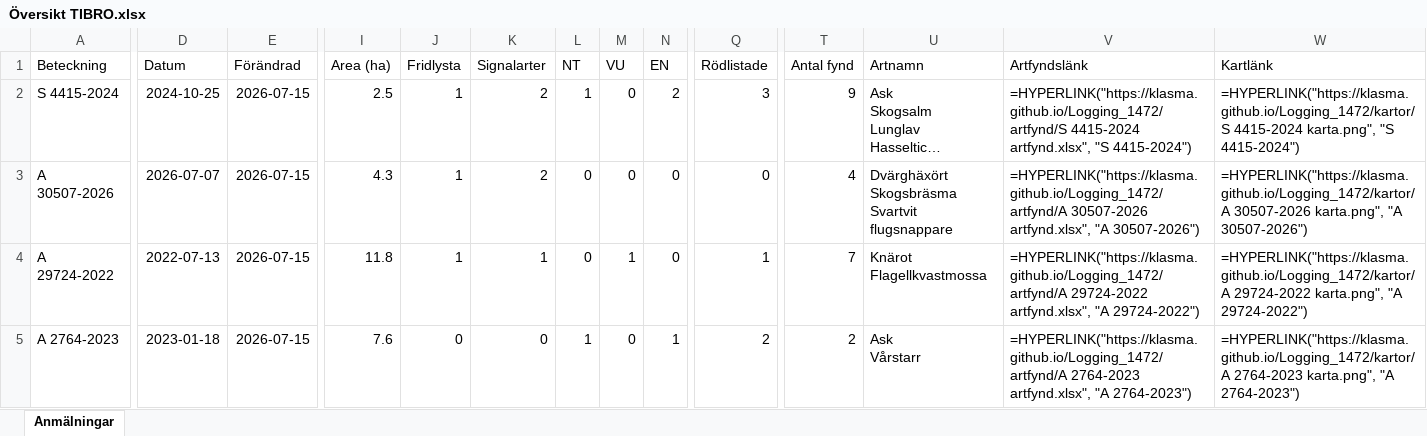
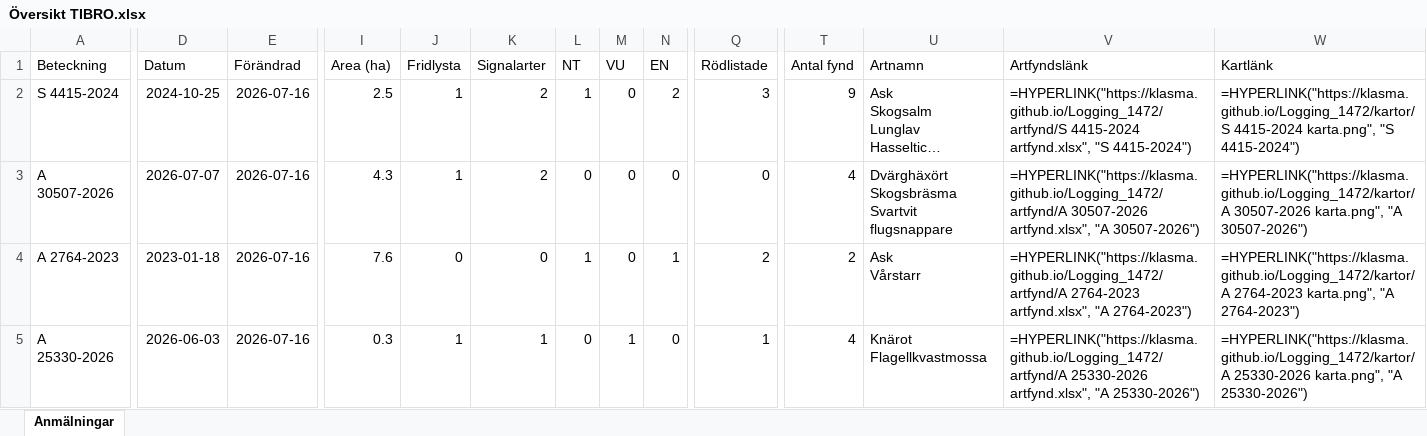
Before and after one commit to klasma/Logging_1472, an Excel workbook: Översikt TIBRO.xlsx, sheet Anmälningar, drawn as a sheet; only a part is shown, gaps mark what is left out; long unchanged cells end in …; values as stored, in another font and other column widths than the file's, no borders; formulas without a stored value are shown as written; ↵ is a line break in a cell; the diff covers the shown part only; the diff names each change by its address in the sheet, - before the commit and + after, or states it on an @@ line.

```diff
--- a/Översikt TIBRO.xlsx (sheet Anmälningar)
+++ b/Översikt TIBRO.xlsx (sheet Anmälningar)
-E2:E5 (Förändrad): 2026-07-15
+E2:E5 (Förändrad): 2026-07-16
-A4 (Beteckning): A 29724-2022
+A4 (Beteckning): A 2764-2023
-D4 (Datum): 2022-07-13
+D4 (Datum): 2023-01-18
-I4 (Area (ha)): 11.8
+I4 (Area (ha)): 7.6
-J4 (Fridlysta): 1
+J4 (Fridlysta): 0
-K4 (Signalarter): 1
+K4 (Signalarter): 0
-L4 (NT): 0
+L4 (NT): 1
-M4 (VU): 1
+M4 (VU): 0
-N4 (EN): 0
+N4 (EN): 1
-Q4 (Rödlistade): 1
+Q4 (Rödlistade): 2
-T4 (Antal fynd): 7
+T4 (Antal fynd): 2
-U4 (Artnamn): Knärot ↵ Flagellkvastmossa
+U4 (Artnamn): Ask ↵ Vårstarr
-V4 (Artfyndslänk): =HYPERLINK("https://klasma.github.io/Logging_1472/artfynd/A 29724-2022 artfynd.xlsx", "A 29724-2022")
+V4 (Artfyndslänk): =HYPERLINK("https://klasma.github.io/Logging_1472/artfynd/A 2764-2023 artfynd.xlsx", "A 2764-2023")
-W4 (Kartlänk): =HYPERLINK("https://klasma.github.io/Logging_1472/kartor/A 29724-2022 karta.png", "A 29724-2022")
+W4 (Kartlänk): =HYPERLINK("https://klasma.github.io/Logging_1472/kartor/A 2764-2023 karta.png", "A 2764-2023")
-A5 (Beteckning): A 2764-2023
+A5 (Beteckning): A 25330-2026
-D5 (Datum): 2023-01-18
+D5 (Datum): 2026-06-03
-I5 (Area (ha)): 7.6
+I5 (Area (ha)): 0.3
-J5 (Fridlysta): 0
+J5 (Fridlysta): 1
-K5 (Signalarter): 0
+K5 (Signalarter): 1
-L5 (NT): 1
+L5 (NT): 0
-M5 (VU): 0
+M5 (VU): 1
-N5 (EN): 1
+N5 (EN): 0
-Q5 (Rödlistade): 2
+Q5 (Rödlistade): 1
-T5 (Antal fynd): 2
+T5 (Antal fynd): 4
-U5 (Artnamn): Ask ↵ Vårstarr
+U5 (Artnamn): Knärot ↵ Flagellkvastmossa
-V5 (Artfyndslänk): =HYPERLINK("https://klasma.github.io/Logging_1472/artfynd/A 2764-2023 artfynd.xlsx", "A 2764-2023")
+V5 (Artfyndslänk): =HYPERLINK("https://klasma.github.io/Logging_1472/artfynd/A 25330-2026 artfynd.xlsx", "A 25330-2026")
-W5 (Kartlänk): =HYPERLINK("https://klasma.github.io/Logging_1472/kartor/A 2764-2023 karta.png", "A 2764-2023")
+W5 (Kartlänk): =HYPERLINK("https://klasma.github.io/Logging_1472/kartor/A 25330-2026 karta.png", "A 25330-2026")
```
Also changed, not shown: 555 edited cells elsewhere in this sheet, artfynd/A 25330-2026 artfynd.xlsx, artfynd/A 2764-2023 artfynd.xlsx, 56 other files.
